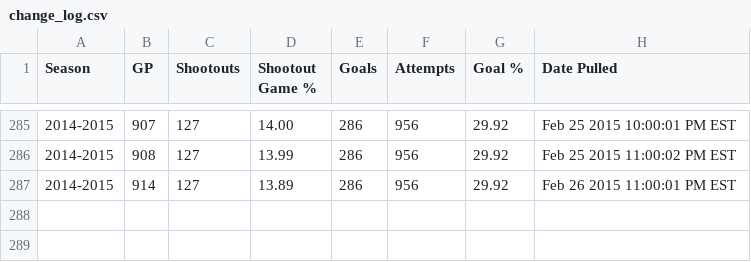
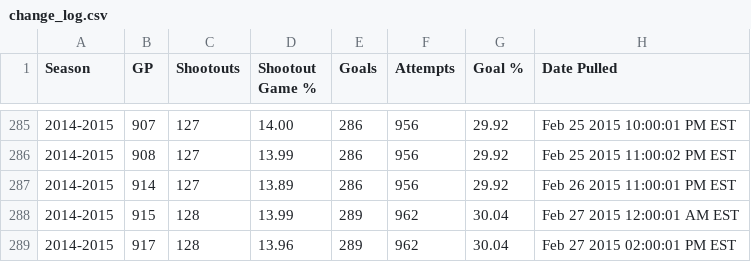
Before and after one commit to pyreking/Shootout, a CSV file: summary/change_log.csv, drawn as a sheet; only a part is shown, gaps mark what is left out.

```diff
--- a/summary/change_log.csv
+++ b/summary/change_log.csv
@@ -287 +287,3 @@ Season,GP,Shootouts,Shootout Game %,Goals,Attempts,Goal %,Date Pulled
 2014-2015,914,127,13.89,286,956,29.92,Feb 26 2015 11:00:01 PM EST
+2014-2015,915,128,13.99,289,962,30.04,Feb 27 2015 12:00:01 AM EST
+2014-2015,917,128,13.96,289,962,30.04,Feb 27 2015 02:00:01 PM EST
```
Also changed, not shown: shots/shots.csv, summary/current.csv, 5 other files.
